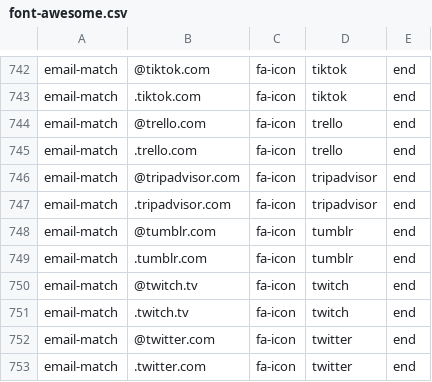
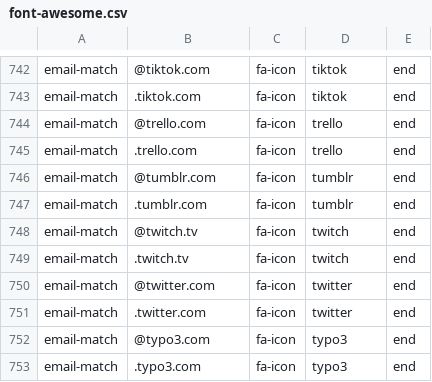
Before and after one commit to coliff/sender-brand-icon-avatars-for-email, a CSV file: font-awesome.csv, drawn as a sheet; only a part is shown, gaps mark what is left out; the shorter side is filled out with more unchanged rows.

Commit message:
remove tripadvisor

```diff
--- a/font-awesome.csv
+++ b/font-awesome.csv
@@ -745,4 +745,2 @@ email-match,@trello.com,fa-icon,trello,end
 email-match,.trello.com,fa-icon,trello,end
-email-match,@tripadvisor.com,fa-icon,tripadvisor,end
-email-match,.tripadvisor.com,fa-icon,tripadvisor,end
 email-match,@tumblr.com,fa-icon,tumblr,end
```
